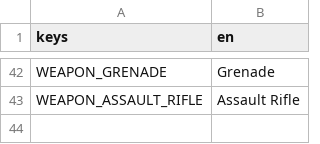
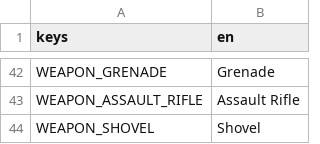
Before and after one commit to minami110/spellsurvivor, a CSV file: Common/Resources/Translation/infinity.en.csv, drawn as a sheet; only a part is shown, gaps mark what is left out; the diff names each change by its address in the sheet, - before the commit and + after, or states it on an @@ line.

Commit message:
Added shovel

```diff
--- a/Common/Resources/Translation/infinity.en.csv
+++ b/Common/Resources/Translation/infinity.en.csv
+row 44: WEAPON_SHOVEL | Shovel
```
Also changed, not shown: 8 other files.
